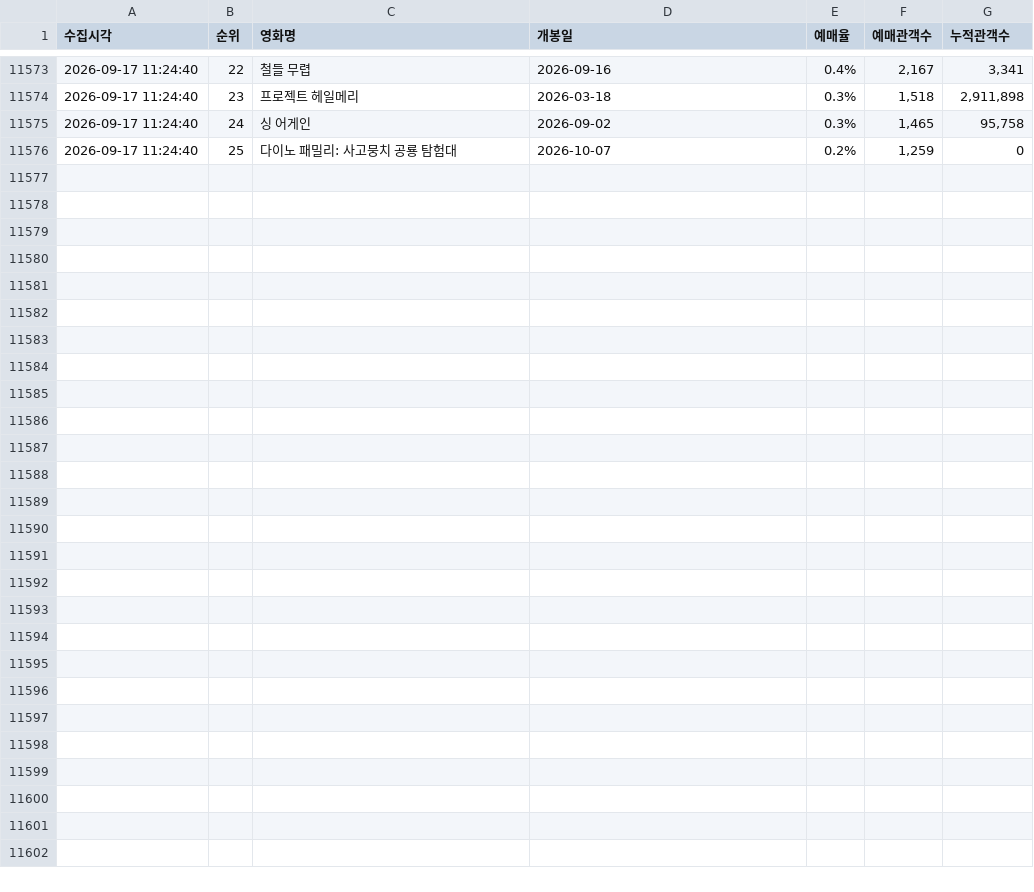
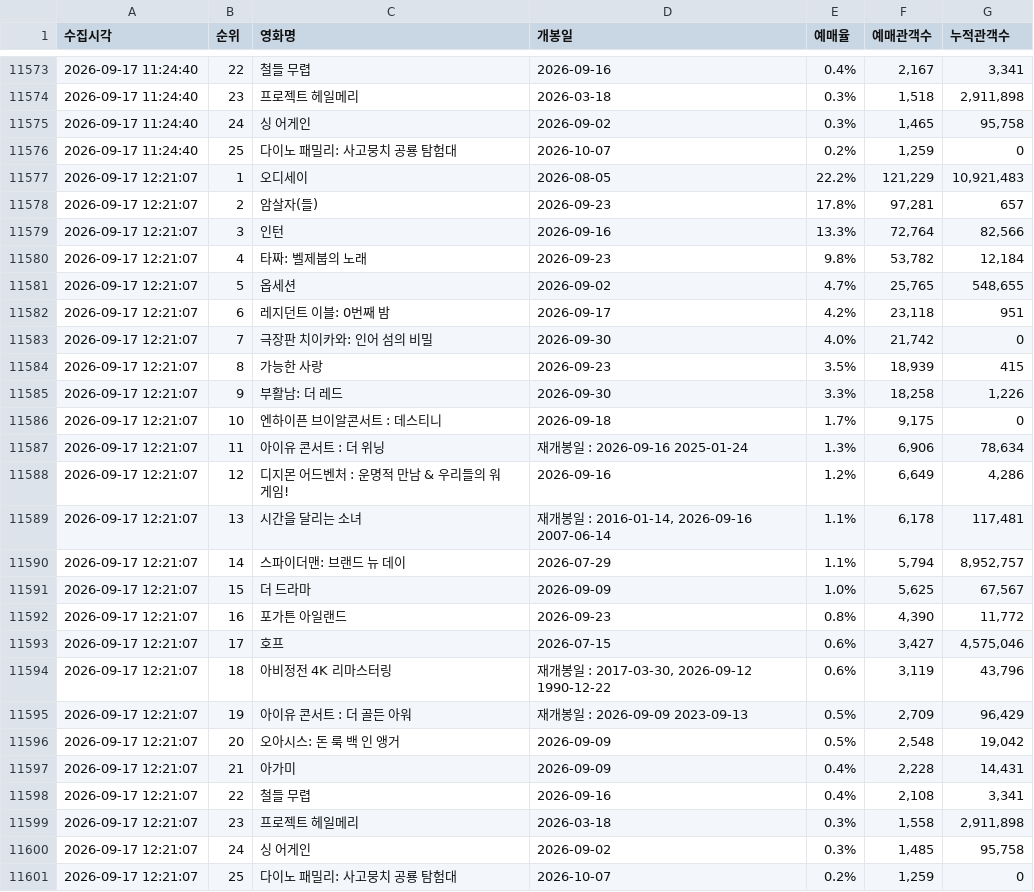
Before and after one commit to jaywhyyang/inthegrey, a CSV file: competitors_hourly.csv, drawn as a sheet; only a part is shown, gaps mark what is left out.

Commit message:
data update 2026-09-17 12:21:07

```diff
--- a/competitors_hourly.csv
+++ b/competitors_hourly.csv
@@ -11576 +11576,26 @@
 2026-09-17 11:24:40,25,다이노 패밀리: 사고뭉치 공룡 탐험대,2026-10-07,0.2%,"1,259",0
+2026-09-17 12:21:07,1,오디세이,2026-08-05,22.2%,"121,229","10,921,483"
+2026-09-17 12:21:07,2,암살자(들),2026-09-23,17.8%,"97,281",657
+2026-09-17 12:21:07,3,인턴,2026-09-16,13.3%,"72,764","82,566"
+2026-09-17 12:21:07,4,타짜: 벨제붑의 노래,2026-09-23,9.8%,"53,782","12,184"
+2026-09-17 12:21:07,5,옵세션,2026-09-02,4.7%,"25,765","548,655"
+2026-09-17 12:21:07,6,레지던트 이블: 0번째 밤,2026-09-17,4.2%,"23,118",951
+2026-09-17 12:21:07,7,극장판 치이카와: 인어 섬의 비밀,2026-09-30,4.0%,"21,742",0
+2026-09-17 12:21:07,8,가능한 사랑,2026-09-23,3.5%,"18,939",415
+2026-09-17 12:21:07,9,부활남: 더 레드,2026-09-30,3.3%,"18,258","1,226"
+2026-09-17 12:21:07,10,엔하이픈 브이알콘서트 : 데스티니,2026-09-18,1.7%,"9,175",0
+2026-09-17 12:21:07,11,아이유 콘서트 : 더 위닝,재개봉일 : 2026-09-16 2025-01-24,1.3%,"6,906","78,634"
+2026-09-17 12:21:07,12,디지몬 어드벤처 : 운명적 만남 & 우리들의 워 게임!,2026-09-16,1.2%,"6,649","4,286"
+2026-09-17 12:21:07,13,시간을 달리는 소녀,"재개봉일 : 2016-01-14, 2026-09-16 2007-06-14",1.1%,"6,178","117,481"
+2026-09-17 12:21:07,14,스파이더맨: 브랜드 뉴 데이,2026-07-29,1.1%,"5,794","8,952,757"
+2026-09-17 12:21:07,15,더 드라마,2026-09-09,1.0%,"5,625","67,567"
+2026-09-17 12:21:07,16,포가튼 아일랜드,2026-09-23,0.8%,"4,390","11,772"
+2026-09-17 12:21:07,17,호프,2026-07-15,0.6%,"3,427","4,575,046"
+2026-09-17 12:21:07,18,아비정전 4K 리마스터링,"재개봉일 : 2017-03-30, 2026-09-12 1990-12-22",0.6%,"3,119","43,796"
+2026-09-17 12:21:07,19,아이유 콘서트 : 더 골든 아워,재개봉일 : 2026-09-09 2023-09-13,0.5%,"2,709","96,429"
+2026-09-17 12:21:07,20,오아시스: 돈 룩 백 인 앵거,2026-09-09,0.5%,"2,548","19,042"
+2026-09-17 12:21:07,21,아가미,2026-09-09,0.4%,"2,228","14,431"
+2026-09-17 12:21:07,22,철들 무렵,2026-09-16,0.4%,"2,108","3,341"
+2026-09-17 12:21:07,23,프로젝트 헤일메리,2026-03-18,0.3%,"1,558","2,911,898"
+2026-09-17 12:21:07,24,싱 어게인,2026-09-02,0.3%,"1,485","95,758"
+2026-09-17 12:21:07,25,다이노 패밀리: 사고뭉치 공룡 탐험대,2026-10-07,0.2%,"1,259",0
```
Also changed, not shown: inthegrey_hourly.csv, 1 other file.
